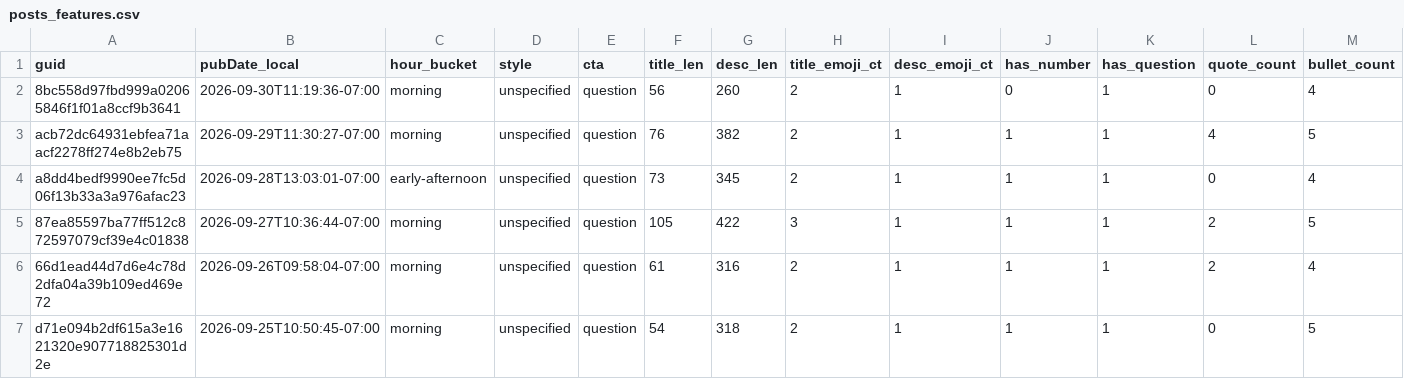
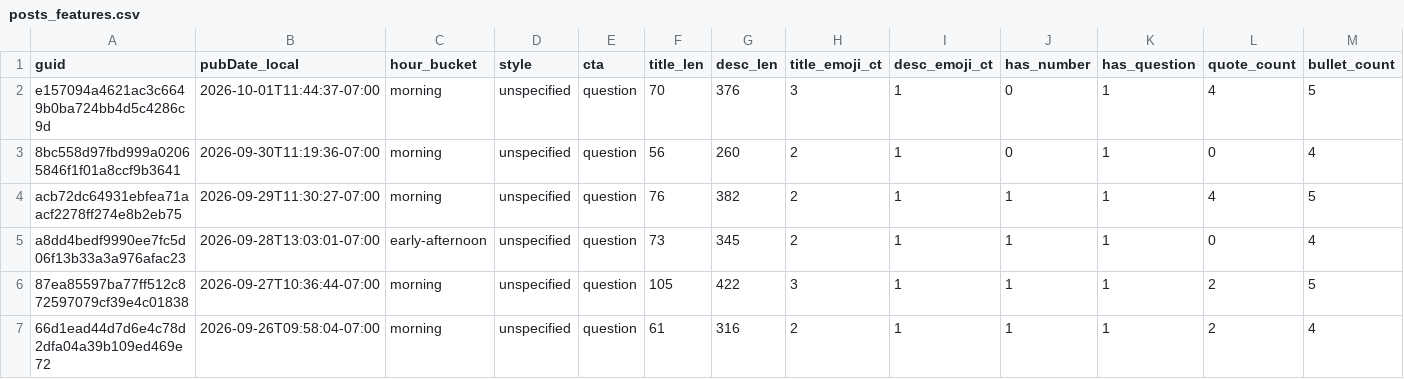
Before and after one commit to nikopastore/cf-autopost-feed, a CSV file: analytics/posts_features.csv, drawn as a sheet; only a part is shown; the shorter side is filled out with more unchanged rows; rows hold the shown columns only; the diff names each change by its address in the sheet, - before the commit and + after, or states it on an @@ line.

Commit message:
analytics: update reports, bandit, cron suggestion [skip ci]

```diff
--- a/analytics/posts_features.csv
+++ b/analytics/posts_features.csv
+row 2: e157094a4621ac3c6649b0ba724bb4d5c4286c9d | 2026-10-01T11:44:37-07:00 | morning | unspecified | question | 70 | 376 | 3 | 1 | 0 | 1 | 4 | 5
```
Also changed, not shown: analytics/feature_summary.csv, 4 other files.
